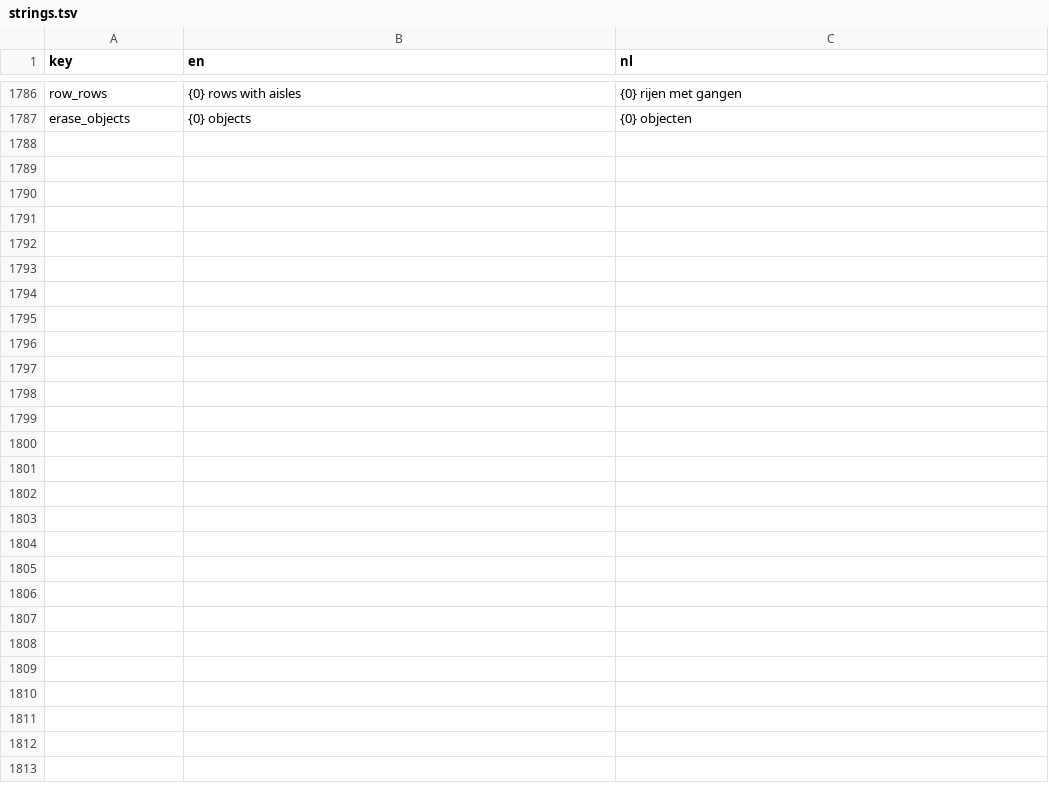
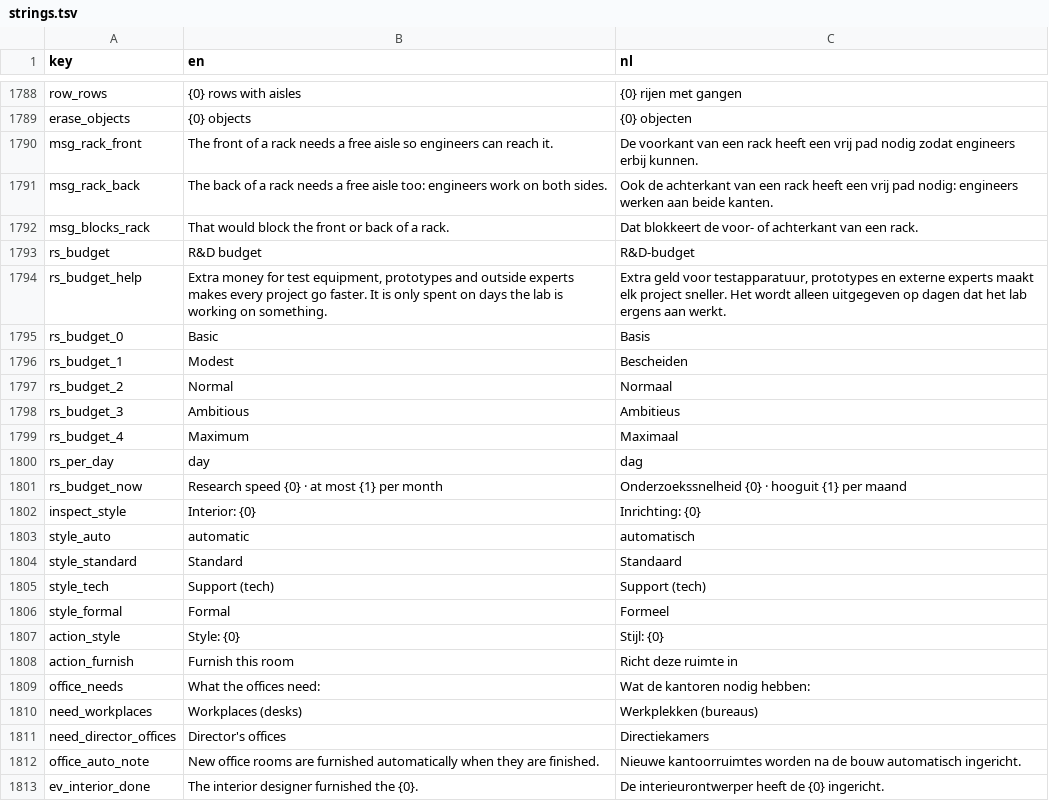
Before and after one commit to rhisijmuiden/datacenter-architect, a TSV file: game/locale/strings.tsv, drawn as a sheet; only a part is shown, gaps mark what is left out; the diff covers the shown part only.

```diff
--- a/game/locale/strings.tsv
+++ b/game/locale/strings.tsv
@@ -1787 +1789,25 @@ row_rows	{0} rows with aisles	{0} rijen met gangen
 erase_objects	{0} objects	{0} objecten
+msg_rack_front	The front of a rack needs a free aisle so engineers can reach it.	De voorkant van een rack heeft een vrij pad nodig zodat engineers erbij kunnen.
+msg_rack_back	The back of a rack needs a free aisle too: engineers work on both sides.	Ook de achterkant van een rack heeft een vrij pad nodig: engineers werken aan beide kanten.
+msg_blocks_rack	That would block the front or back of a rack.	Dat blokkeert de voor- of achterkant van een rack.
+rs_budget	R&D budget	R&D-budget
+rs_budget_help	Extra money for test equipment, prototypes and outside experts makes every project go faster. It is only spent on days the lab is working on something.	Extra geld voor testapparatuur, prototypes en externe experts maakt elk project sneller. Het wordt alleen uitgegeven op dagen dat het lab ergens aan werkt.
+rs_budget_0	Basic	Basis
+rs_budget_1	Modest	Bescheiden
+rs_budget_2	Normal	Normaal
+rs_budget_3	Ambitious	Ambitieus
+rs_budget_4	Maximum	Maximaal
+rs_per_day	day	dag
+rs_budget_now	Research speed {0} · at most {1} per month	Onderzoekssnelheid {0} · hooguit {1} per maand
+inspect_style	Interior: {0}	Inrichting: {0}
+style_auto	automatic	automatisch
+style_standard	Standard	Standaard
+style_tech	Support (tech)	Support (tech)
+style_formal	Formal	Formeel
+action_style	Style: {0}	Stijl: {0}
+action_furnish	Furnish this room	Richt deze ruimte in
+office_needs	What the offices need:	Wat de kantoren nodig hebben:
+need_workplaces	Workplaces (desks)	Werkplekken (bureaus)
+need_director_offices	Director's offices	Directiekamers
+office_auto_note	New office rooms are furnished automatically when they are finished.	Nieuwe kantoorruimtes worden na de bouw automatisch ingericht.
+ev_interior_done	The interior designer furnished the {0}.	De interieurontwerper heeft de {0} ingericht.
```
Also changed, not shown: 2 added rows elsewhere in this file, 46 other files.
